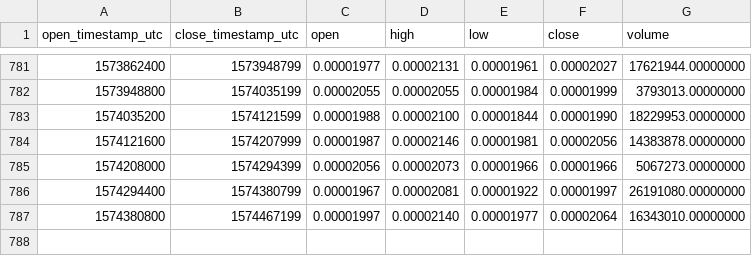
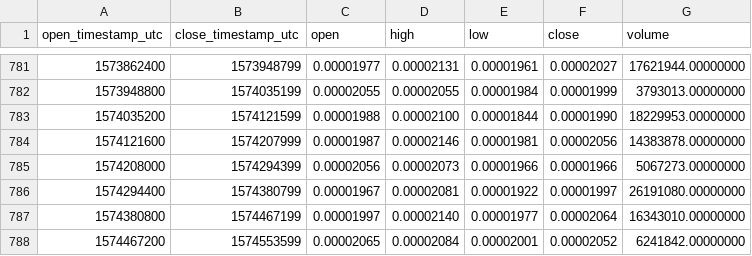
Before and after one commit to cryptobigbro/binance-FUNETH, a CSV file: binance-FUNETH-1d.csv, drawn as a sheet; only a part is shown, gaps mark what is left out; the diff names each change by its address in the sheet, - before the commit and + after, or states it on an @@ line.

Commit message:
Update OHLCV data.

```diff
--- a/binance-FUNETH-1d.csv
+++ b/binance-FUNETH-1d.csv
+row 788: 1574467200 | 1574553599 | 0.00002065 | 0.00002084 | 0.00002001 | 0.00002052 | 6241842.00000000
```
Also changed, not shown: 1 other file.
